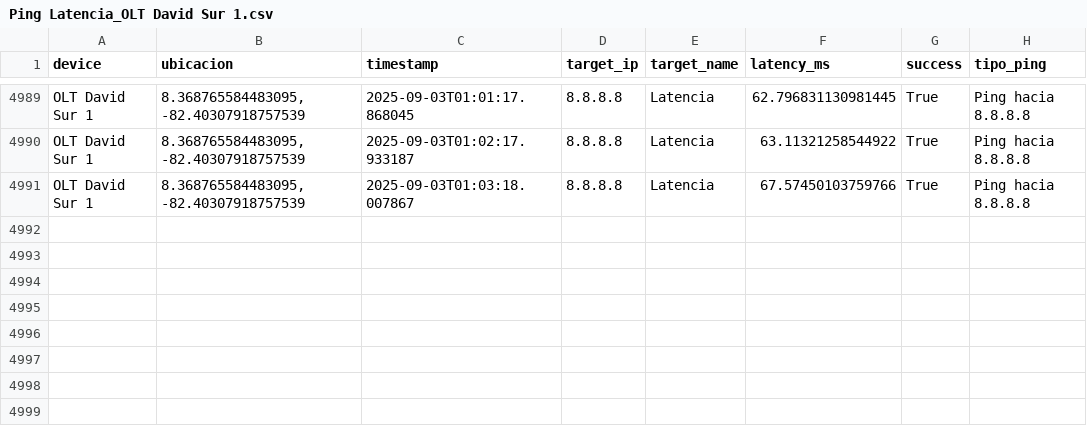
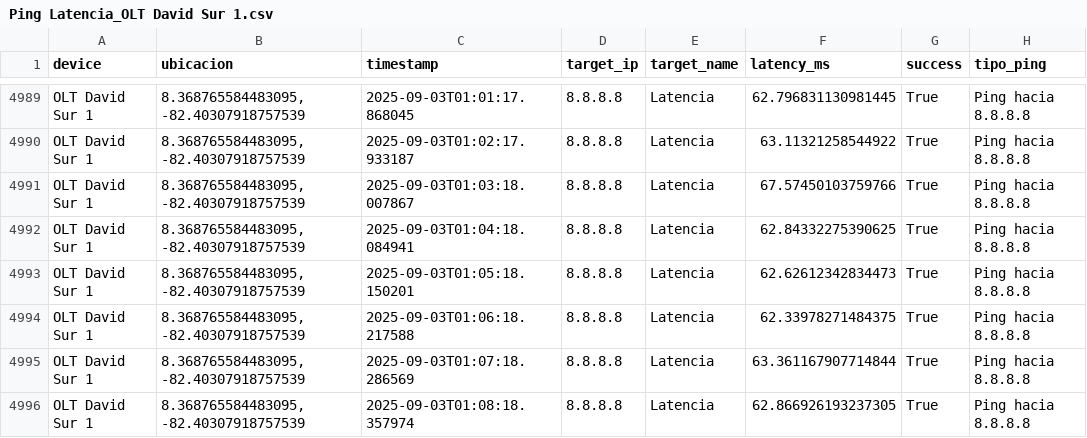
Before and after one commit to NUCsMonitoreo/Sondas-Panama, a CSV file: NUC-SONDA-RIO2/Ping Latencia_OLT David Sur 1.csv, drawn as a sheet; only a part is shown, gaps mark what is left out; the diff names each change by its address in the sheet, - before the commit and + after, or states it on an @@ line.

Commit message:
[NUC-SONDA-RIO2] sync 2025-09-03 01:08:48

```diff
--- a/NUC-SONDA-RIO2/Ping Latencia_OLT David Sur 1.csv
+++ b/NUC-SONDA-RIO2/Ping Latencia_OLT David Sur 1.csv
+row 4992: OLT David Sur 1 | 8.368765584483095, -82.40307918757539 | 2025-09-03T01:04:18.084941 | 8.8.8.8 | Latencia | 62.84332275390625 | True | Ping hacia 8.8.8.8
+row 4993: OLT David Sur 1 | 8.368765584483095, -82.40307918757539 | 2025-09-03T01:05:18.150201 | 8.8.8.8 | Latencia | 62.62612342834473 | True | Ping hacia 8.8.8.8
+row 4994: OLT David Sur 1 | 8.368765584483095, -82.40307918757539 | 2025-09-03T01:06:18.217588 | 8.8.8.8 | Latencia | 62.33978271484375 | True | Ping hacia 8.8.8.8
+row 4995: OLT David Sur 1 | 8.368765584483095, -82.40307918757539 | 2025-09-03T01:07:18.286569 | 8.8.8.8 | Latencia | 63.361167907714844 | True | Ping hacia 8.8.8.8
+row 4996: OLT David Sur 1 | 8.368765584483095, -82.40307918757539 | 2025-09-03T01:08:18.357974 | 8.8.8.8 | Latencia | 62.866926193237305 | True | Ping hacia 8.8.8.8
```
